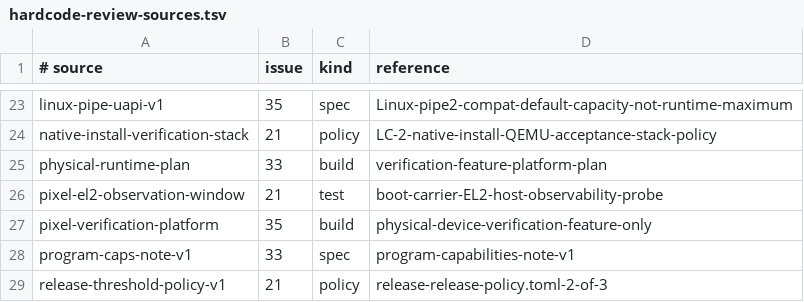
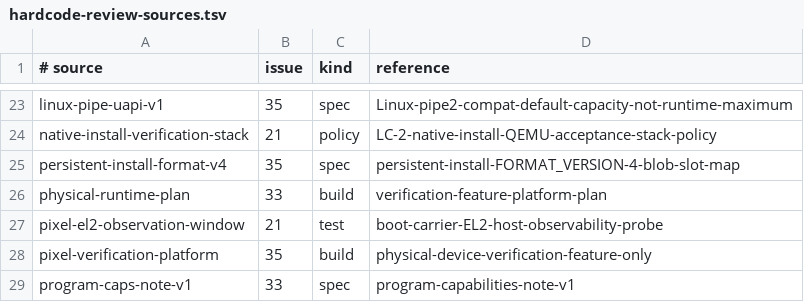
Before and after one commit to jasper-language/jasper-os, a TSV file: docs/hardcode-review-sources.tsv, drawn as a sheet; only a part is shown, gaps mark what is left out; the shorter side is filled out with more unchanged rows.

Commit message:
fix(issue35): register persistent install format source

```diff
--- a/docs/hardcode-review-sources.tsv
+++ b/docs/hardcode-review-sources.tsv
@@ -24,2 +24,3 @@ linux-pipe-uapi-v1	35	spec	Linux-pipe2-compat-default-capacity-not-runtime-maxim
 native-install-verification-stack	21	policy	LC-2-native-install-QEMU-acceptance-stack-policy
+persistent-install-format-v4	35	spec	persistent-install-FORMAT_VERSION-4-blob-slot-map
 physical-runtime-plan	33	build	verification-feature-platform-plan
```
